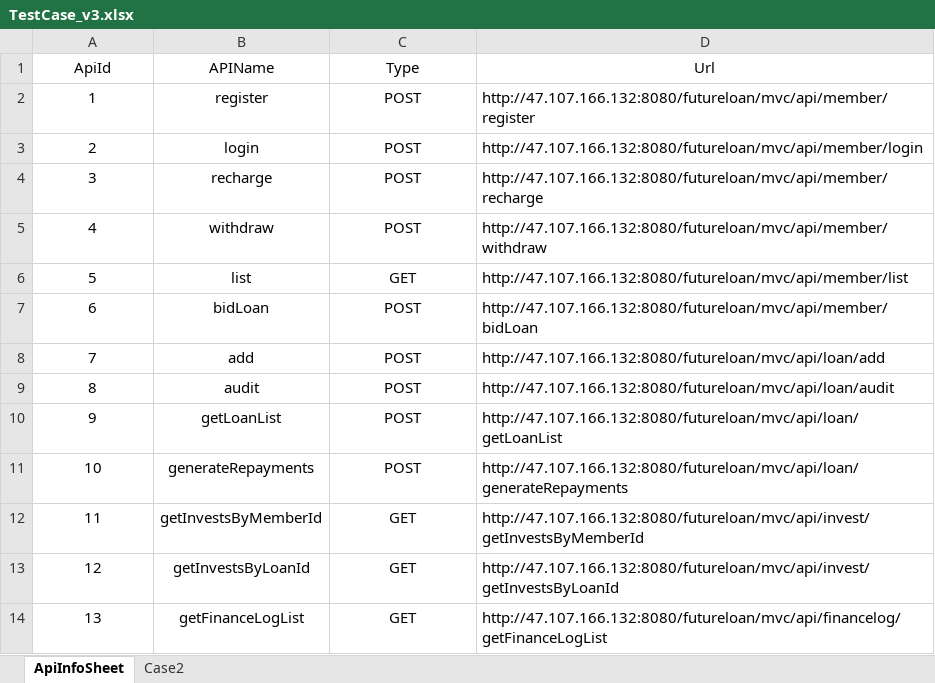
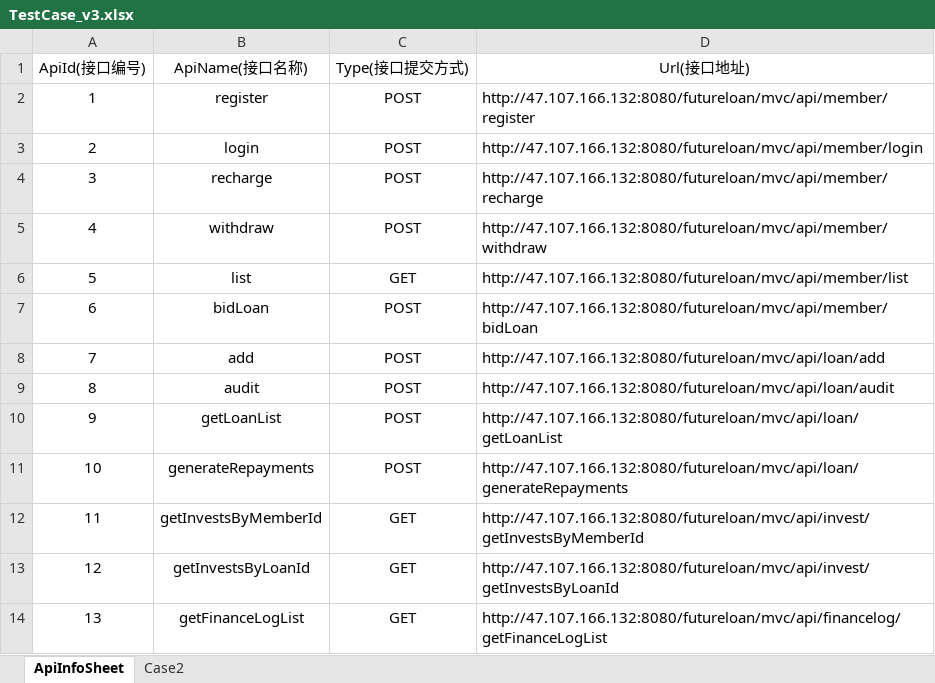
Before and after one commit to YifanZhong/apiAuto_test, an Excel workbook: target/test-classes/TestCase_v3.xlsx, sheet ApiInfoSheet, drawn as a sheet; values as stored, in another font and other column widths than the file's, no borders; removed rows and columns are numbered as before the commit, all else as after; the diff names each change by its address in the sheet, - before the commit and + after, or states it on an @@ line.

Commit message:
using CaseUtil and RestUtil

```diff
--- a/target/test-classes/TestCase_v3.xlsx (sheet ApiInfoSheet)
+++ b/target/test-classes/TestCase_v3.xlsx (sheet ApiInfoSheet)
-row 1: ApiId | APIName | Type | Url
+row 1: ApiId(接口编号) | ApiName(接口名称) | Type(接口提交方式) | Url(接口地址)
```
Also changed, not shown: 14 other files.
